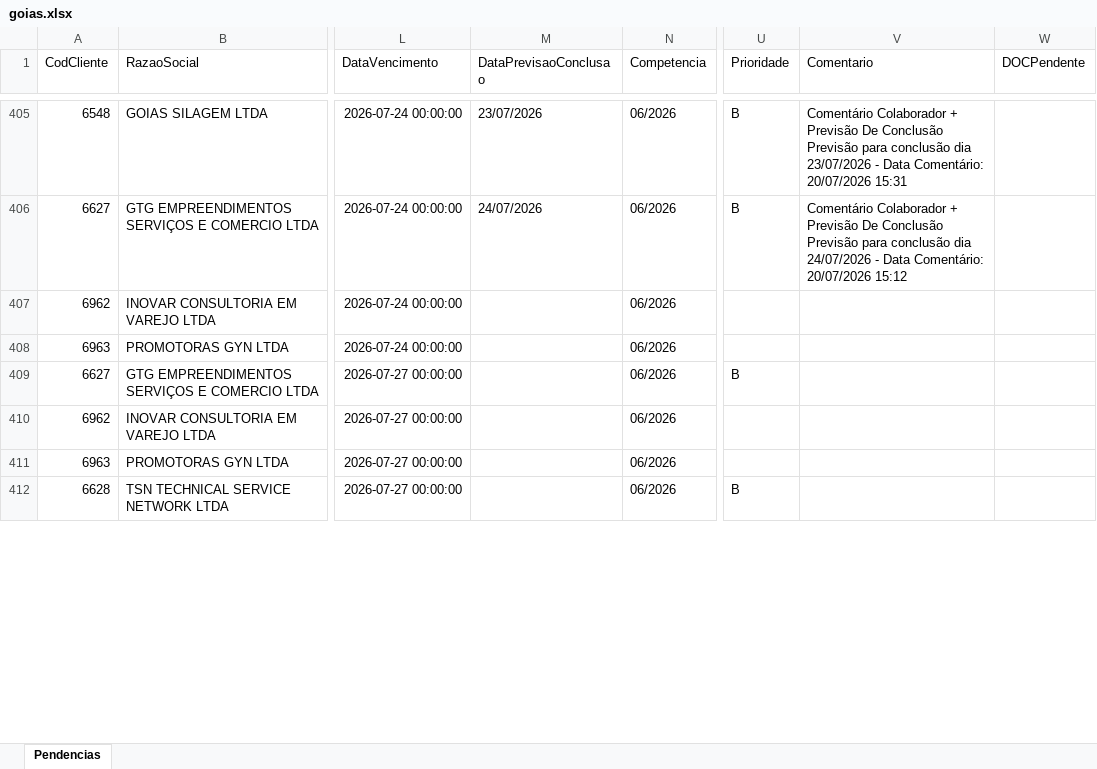
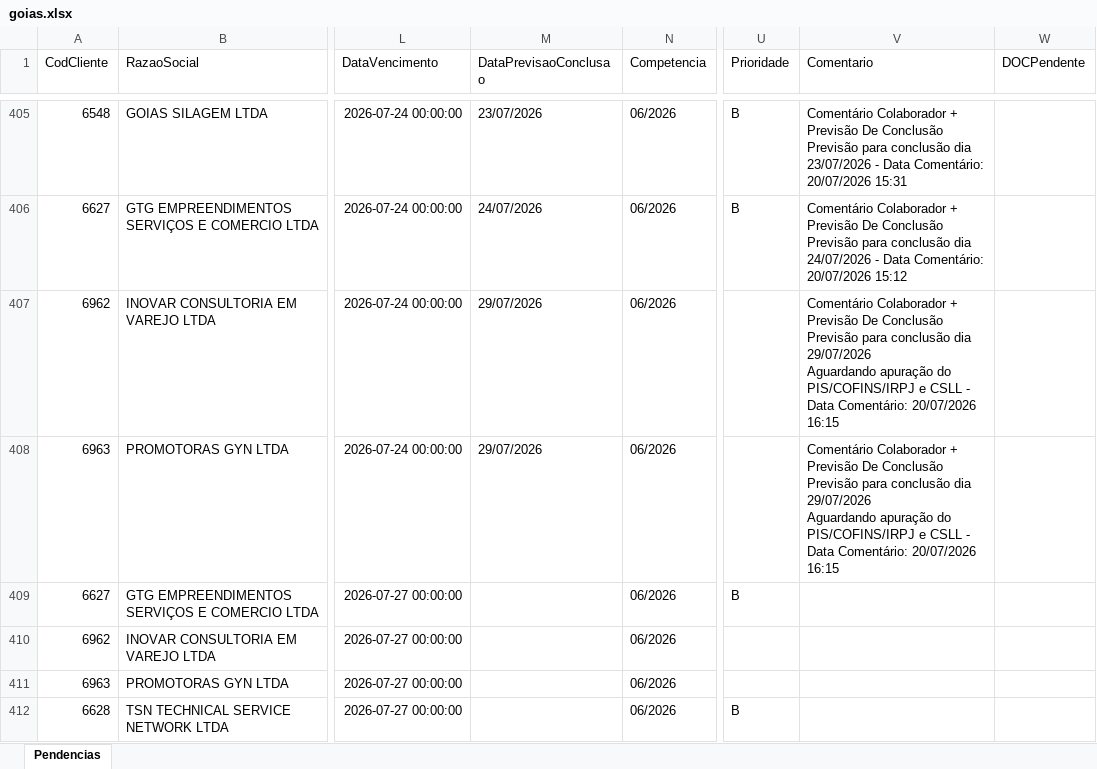
Before and after one commit to willianemanoel/Portal-das-tarefas-teste-, an Excel workbook: dados/base/goias.xlsx, sheet Pendencias, drawn as a sheet; only a part is shown, gaps mark what is left out; values as stored, in another font and other column widths than the file's, no borders; ↵ is a line break in a cell; the diff covers the shown part only; the diff names each change by its address in the sheet, - before the commit and + after, or states it on an @@ line.

```diff
--- a/dados/base/goias.xlsx (sheet Pendencias)
+++ b/dados/base/goias.xlsx (sheet Pendencias)
-M407:M408 (DataPrevisaoConclusao): (empty)
+M407:M408 (DataPrevisaoConclusao): 29/07/2026
-V407:V408 (Comentario): (empty)
+V407:V408 (Comentario): Comentário Colaborador + Previsão De Conclusão Previsão para conclusão dia 29/07/2026 ↵ Aguardando apuração do PIS/COFINS/IRPJ e CSLL - Data Comentário: 20/07/2026 16:15
```
Also changed, not shown: 11 added rows, 11 removed rows and 4 edited cells elsewhere in this sheet, dados/base/santos.xlsx, 2 other files.
